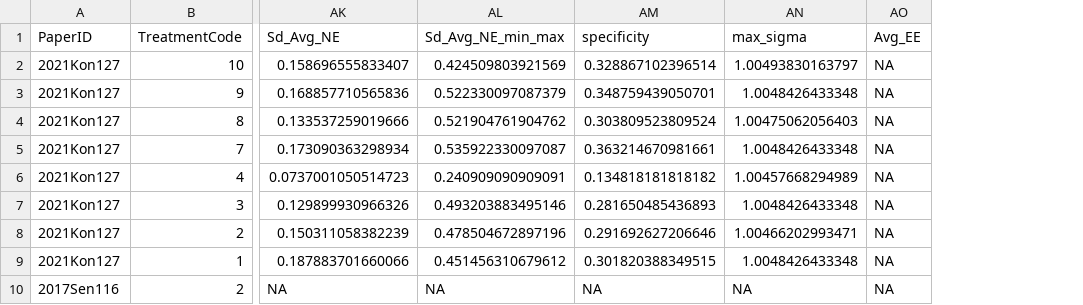
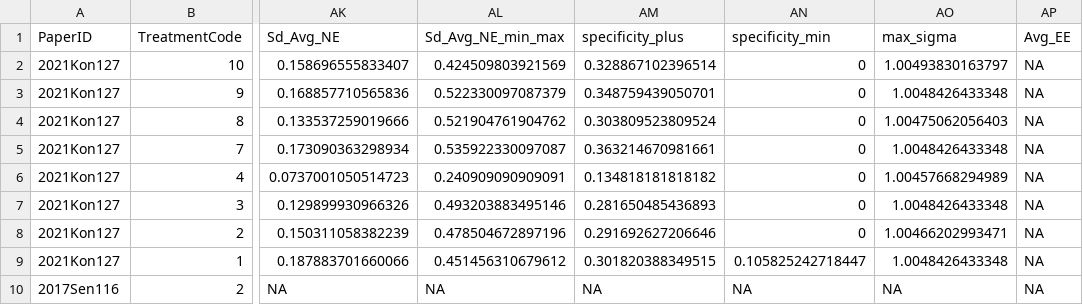
Before and after one commit to StefanoPagano/Social_norm_meta_analysis, a CSV file: File_DB/Output/Treatment.csv, drawn as a sheet; only a part is shown, gaps mark what is left out; the diff names each change by its address in the sheet, - before the commit and + after, or states it on an @@ line.

```diff
--- a/File_DB/Output/Treatment.csv
+++ b/File_DB/Output/Treatment.csv
+column AN (specificity_min), rows 2-10: 0 | 0 | 0 | 0 | 0 | 0 | 0 | 0.105825242718447 | NA
-AM1: specificity
+AM1: specificity_plus
```
Also changed, not shown: Paper_csv/2016Kim003_finaldf.csv, Paper_csv/2017Del037_finaldf.csv, 27 other files.
